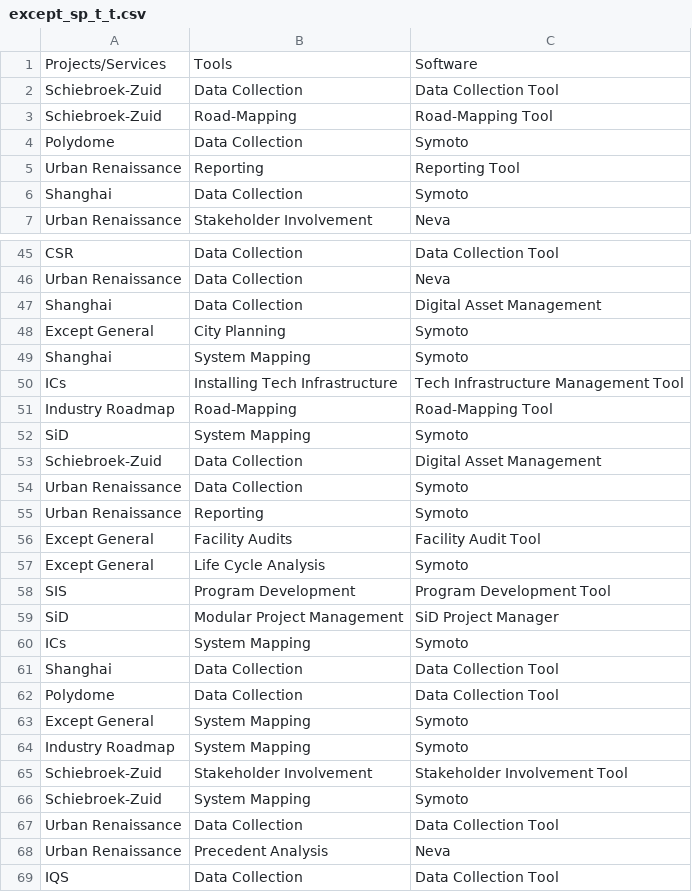
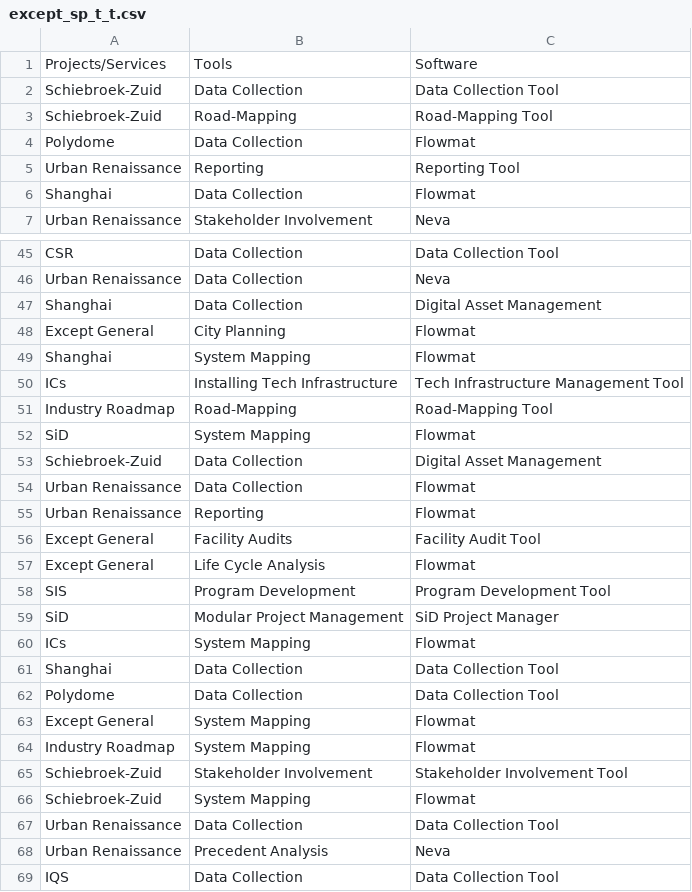
Before and after one commit to tschmits/d3-visualizations, a CSV file: parallel_parsets/except_sp_t_t.csv, drawn as a sheet; only a part is shown, gaps mark what is left out; the diff covers the shown part only.

```diff
--- a/parallel_parsets/except_sp_t_t.csv
+++ b/parallel_parsets/except_sp_t_t.csv
@@ -3,5 +3,5 @@ Schiebroek-Zuid,Data Collection,Data Collection Tool
 Schiebroek-Zuid,Road-Mapping,Road-Mapping Tool
-Polydome,Data Collection,Symoto
+Polydome,Data Collection,Flowmat
 Urban Renaissance,Reporting,Reporting Tool
-Shanghai,Data Collection,Symoto
+Shanghai,Data Collection,Flowmat
 Urban Renaissance,Stakeholder Involvement,Neva
@@ -47,21 +47,21 @@ Urban Renaissance,Data Collection,Neva
 Shanghai,Data Collection,Digital Asset Management
-Except General,City Planning,Symoto
-Shanghai,System Mapping,Symoto
+Except General,City Planning,Flowmat
+Shanghai,System Mapping,Flowmat
 ICs,Installing Tech Infrastructure,Tech Infrastructure Management Tool
 Industry Roadmap,Road-Mapping,Road-Mapping Tool
-SiD,System Mapping,Symoto
+SiD,System Mapping,Flowmat
 Schiebroek-Zuid,Data Collection,Digital Asset Management
-Urban Renaissance,Data Collection,Symoto
-Urban Renaissance,Reporting,Symoto
+Urban Renaissance,Data Collection,Flowmat
+Urban Renaissance,Reporting,Flowmat
 Except General,Facility Audits,Facility Audit Tool
-Except General,Life Cycle Analysis,Symoto
+Except General,Life Cycle Analysis,Flowmat
 SIS,Program Development,Program Development Tool
 SiD,Modular Project Management,SiD Project Manager
-ICs,System Mapping,Symoto
+ICs,System Mapping,Flowmat
 Shanghai,Data Collection,Data Collection Tool
 Polydome,Data Collection,Data Collection Tool
-Except General,System Mapping,Symoto
-Industry Roadmap,System Mapping,Symoto
+Except General,System Mapping,Flowmat
+Industry Roadmap,System Mapping,Flowmat
 Schiebroek-Zuid,Stakeholder Involvement,Stakeholder Involvement Tool
-Schiebroek-Zuid,System Mapping,Symoto
+Schiebroek-Zuid,System Mapping,Flowmat
 Urban Renaissance,Data Collection,Data Collection Tool
```
Also changed, not shown: 14 edited cells elsewhere in this file.
